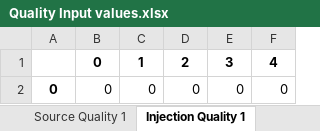
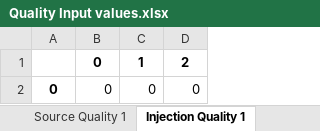
Before and after one commit to SWIL-IITK/EPyT-C, an Excel workbook: Quality Input values.xlsx, sheet Injection Quality 1, drawn as a sheet; values as stored, in another font and other column widths than the file's, no borders; the diff names each change by its address in the sheet, - before the commit and + after, or states it on an @@ line.

```diff
--- a/Quality Input values.xlsx (sheet Injection Quality 1)
+++ b/Quality Input values.xlsx (sheet Injection Quality 1)
-column E, rows 1-2: 3 | 0
-column F, rows 1-2: 4 | 0
```
Also changed, not shown: sheet Parameter values, sheet Source Quality 1, 5 other files.
